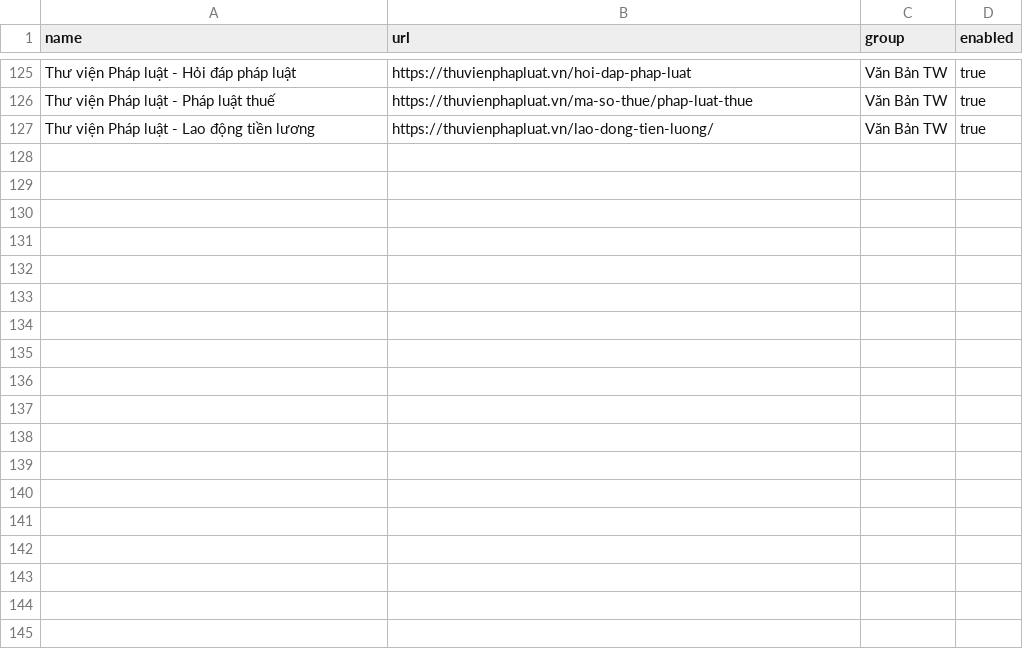
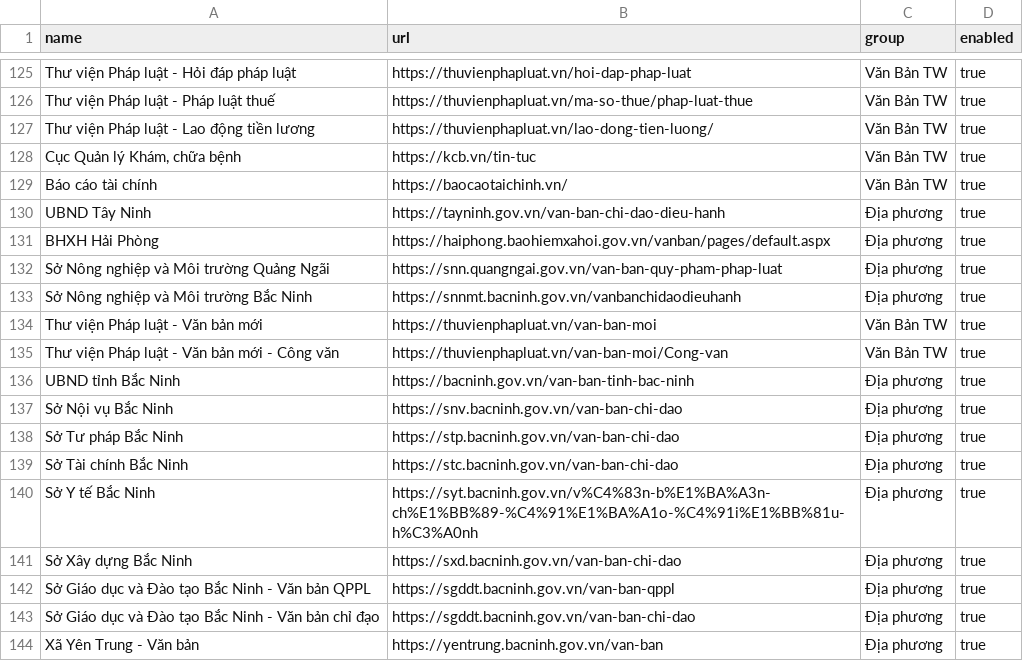
Before and after one commit to Drak-318/Tr-m-tin-t-c, a CSV file: danh_sach_nguon.csv, drawn as a sheet; only a part is shown, gaps mark what is left out; the diff names each change by its address in the sheet, - before the commit and + after, or states it on an @@ line.

Commit message:
Add requested legal and government source URLs

```diff
--- a/danh_sach_nguon.csv
+++ b/danh_sach_nguon.csv
+row 128: Cục Quản lý Khám, chữa bệnh | https://kcb.vn/tin-tuc | Văn Bản TW | true
+row 129: Báo cáo tài chính | https://baocaotaichinh.vn/ | Văn Bản TW | true
+row 130: UBND Tây Ninh | https://tayninh.gov.vn/van-ban-chi-dao-dieu-hanh | Địa phương | true
+row 131: BHXH Hải Phòng | https://haiphong.baohiemxahoi.gov.vn/vanban/pages/default.aspx | Địa phương | true
+row 132: Sở Nông nghiệp và Môi trường Quảng Ngãi | https://snn.quangngai.gov.vn/van-ban-quy-pham-phap-luat | Địa phương | true
+row 133: Sở Nông nghiệp và Môi trường Bắc Ninh | https://snnmt.bacninh.gov.vn/vanbanchidaodieuhanh | Địa phương | true
+row 134: Thư viện Pháp luật - Văn bản mới | https://thuvienphapluat.vn/van-ban-moi | Văn Bản TW | true
+row 135: Thư viện Pháp luật - Văn bản mới - Công văn | https://thuvienphapluat.vn/van-ban-moi/Cong-van | Văn Bản TW | true
+row 136: UBND tỉnh Bắc Ninh | https://bacninh.gov.vn/van-ban-tinh-bac-ninh | Địa phương | true
+row 137: Sở Nội vụ Bắc Ninh | https://snv.bacninh.gov.vn/van-ban-chi-dao | Địa phương | true
+row 138: Sở Tư pháp Bắc Ninh | https://stp.bacninh.gov.vn/van-ban-chi-dao | Địa phương | true
+row 139: Sở Tài chính Bắc Ninh | https://stc.bacninh.gov.vn/van-ban-chi-dao | Địa phương | true
+row 140: Sở Y tế Bắc Ninh | https://syt.bacninh.gov.vn/v%C4%83n-b%E1%BA%A3n-ch%E1%BB%89-%C4%91%E1%BA%A1o-%C4%91i%E1%BB%81u-h%C3%A0nh | Địa phương | true
+row 141: Sở Xây dựng Bắc Ninh | https://sxd.bacninh.gov.vn/van-ban-chi-dao | Địa phương | true
+row 142: Sở Giáo dục và Đào tạo Bắc Ninh - Văn bản QPPL | https://sgddt.bacninh.gov.vn/van-ban-qppl | Địa phương | true
+row 143: Sở Giáo dục và Đào tạo Bắc Ninh - Văn bản chỉ đạo | https://sgddt.bacninh.gov.vn/van-ban-chi-dao | Địa phương | true
+row 144: Xã Yên Trung - Văn bản | https://yentrung.bacninh.gov.vn/van-ban | Địa phương | true
```
